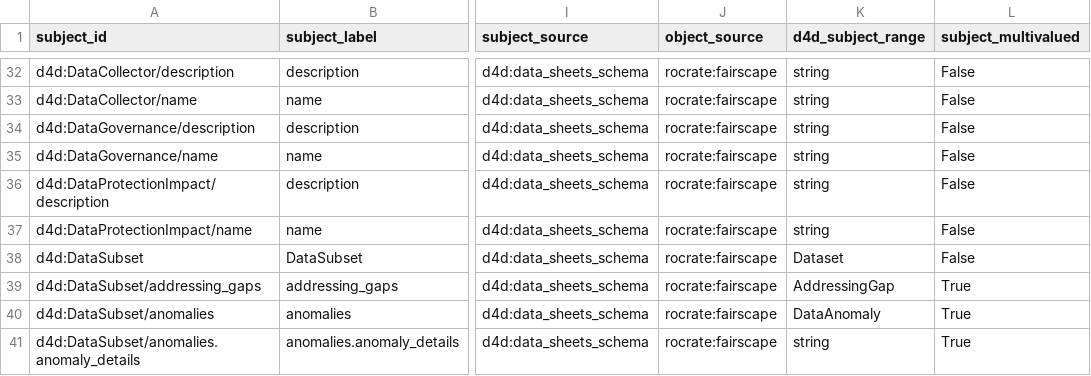
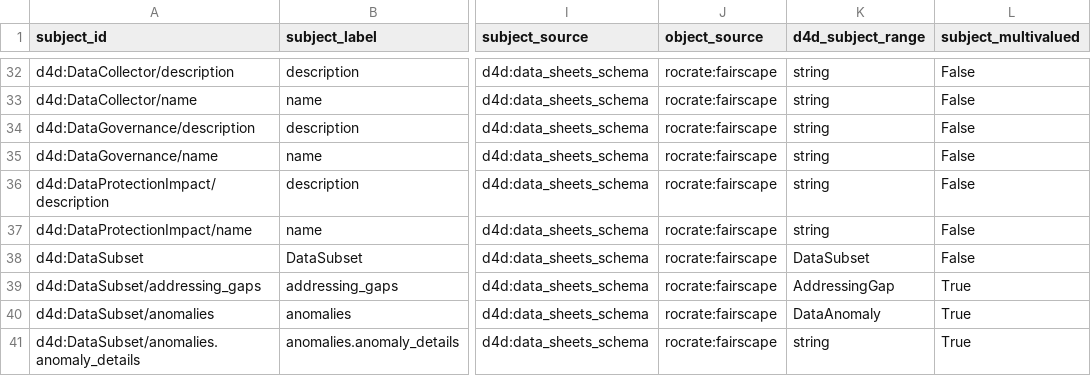
Before and after one commit to bridge2ai/data-sheets-schema, a TSV file: data/semantic_exchange/d4d_rocrate_structural_mapping.sssom.tsv, drawn as a sheet; only a part is shown, gaps mark what is left out; the diff names each change by its address in the sheet, - before the commit and + after, or states it on an @@ line.

```diff
--- a/data/semantic_exchange/d4d_rocrate_structural_mapping.sssom.tsv
+++ b/data/semantic_exchange/d4d_rocrate_structural_mapping.sssom.tsv
-K38 (d4d_subject_range): Dataset
+K38 (d4d_subject_range): DataSubset
```
Also changed, not shown: 4 other files.
